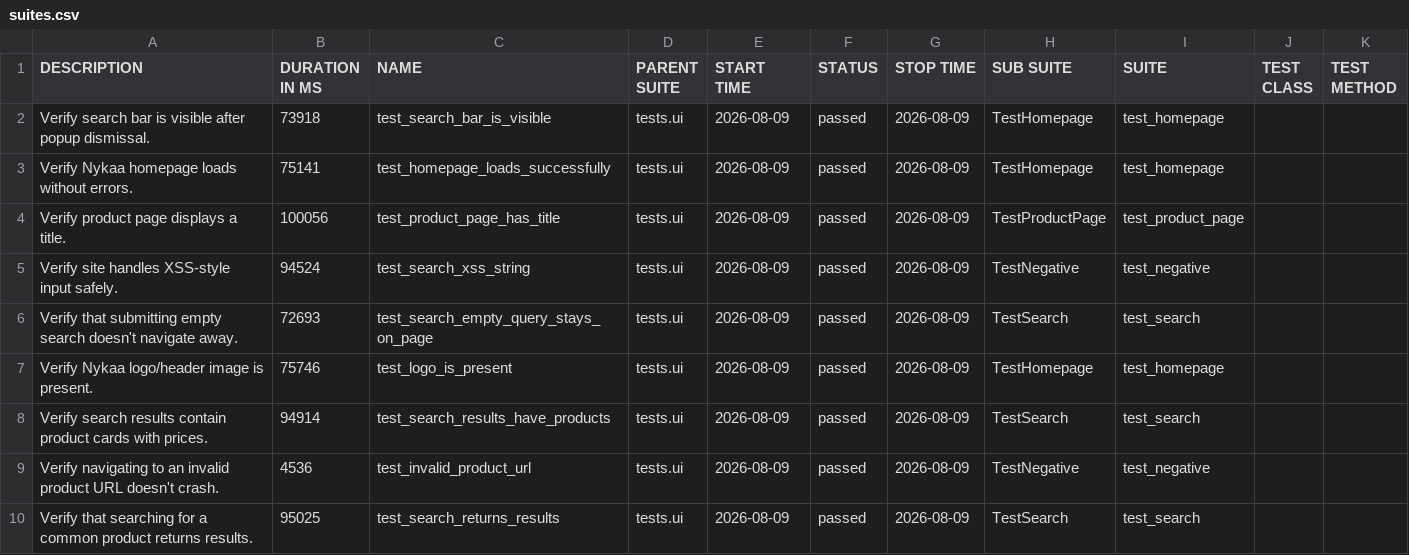
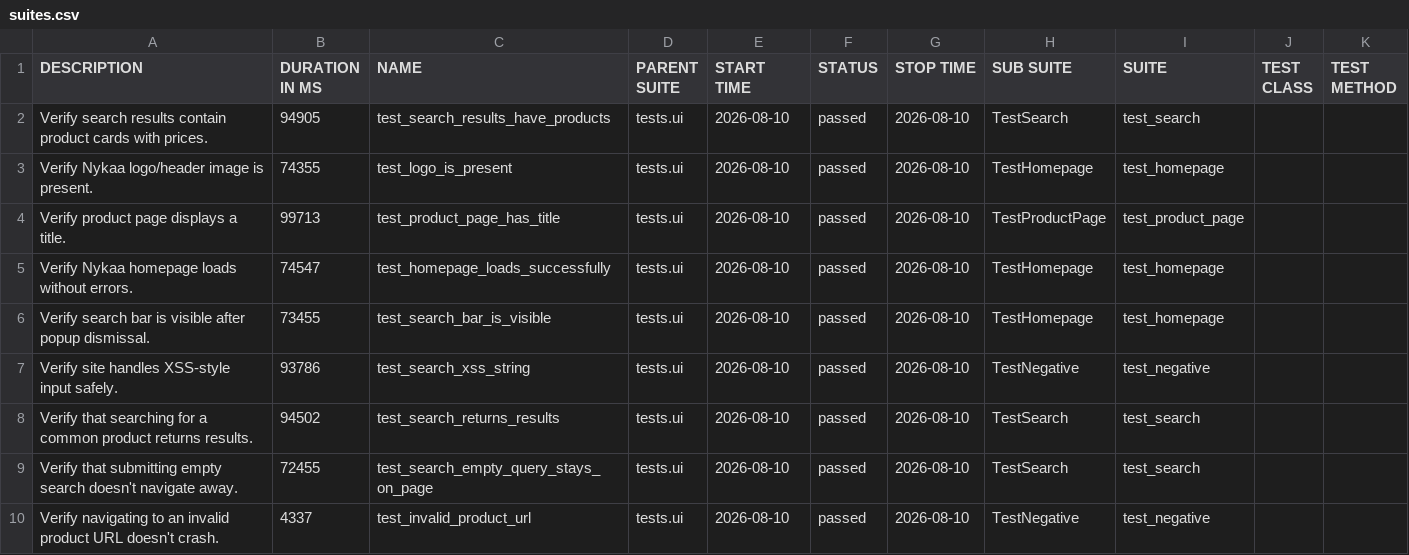
Before and after one commit to Deoli420/automation-framework, a CSV file: allure-report/data/suites.csv, drawn as a sheet.

```diff
--- a/allure-report/data/suites.csv
+++ b/allure-report/data/suites.csv
@@ -1,10 +1,10 @@
 "DESCRIPTION","DURATION IN MS","NAME","PARENT SUITE","START TIME","STATUS","STOP TIME","SUB SUITE","SUITE","TEST CLASS","TEST METHOD"
-"Verify search bar is visible after popup dismissal.","73918","test_search_bar_is_visible","tests.ui","2026-08-09","passed","2026-08-09","TestHomepage","test_homepage","",""
-"Verify Nykaa homepage loads without errors.","75141","test_homepage_loads_successfully","tests.ui","2026-08-09","passed","2026-08-09","TestHomepage","test_homepage","",""
-"Verify product page displays a title.","100056","test_product_page_has_title","tests.ui","2026-08-09","passed","2026-08-09","TestProductPage","test_product_page","",""
-"Verify site handles XSS-style input safely.","94524","test_search_xss_string","tests.ui","2026-08-09","passed","2026-08-09","TestNegative","test_negative","",""
-"Verify that submitting empty search doesn't navigate away.","72693","test_search_empty_query_stays_on_page","tests.ui","2026-08-09","passed","2026-08-09","TestSearch","test_search","",""
-"Verify Nykaa logo/header image is present.","75746","test_logo_is_present","tests.ui","2026-08-09","passed","2026-08-09","TestHomepage","test_homepage","",""
-"Verify search results contain product cards with prices.","94914","test_search_results_have_products","tests.ui","2026-08-09","passed","2026-08-09","TestSearch","test_search","",""
-"Verify navigating to an invalid product URL doesn't crash.","4536","test_invalid_product_url","tests.ui","2026-08-09","passed","2026-08-09","TestNegative","test_negative","",""
-"Verify that searching for a common product returns results.","95025","test_search_returns_results","tests.ui","2026-08-09","passed","2026-08-09","TestSearch","test_search","",""
+"Verify search results contain product cards with prices.","94905","test_search_results_have_products","tests.ui","2026-08-10","passed","2026-08-10","TestSearch","test_search","",""
+"Verify Nykaa logo/header image is present.","74355","test_logo_is_present","tests.ui","2026-08-10","passed","2026-08-10","TestHomepage","test_homepage","",""
+"Verify product page displays a title.","99713","test_product_page_has_title","tests.ui","2026-08-10","passed","2026-08-10","TestProductPage","test_product_page","",""
+"Verify Nykaa homepage loads without errors.","74547","test_homepage_loads_successfully","tests.ui","2026-08-10","passed","2026-08-10","TestHomepage","test_homepage","",""
+"Verify search bar is visible after popup dismissal.","73455","test_search_bar_is_visible","tests.ui","2026-08-10","passed","2026-08-10","TestHomepage","test_homepage","",""
+"Verify site handles XSS-style input safely.","93786","test_search_xss_string","tests.ui","2026-08-10","passed","2026-08-10","TestNegative","test_negative","",""
+"Verify that searching for a common product returns results.","94502","test_search_returns_results","tests.ui","2026-08-10","passed","2026-08-10","TestSearch","test_search","",""
+"Verify that submitting empty search doesn't navigate away.","72455","test_search_empty_query_stays_on_page","tests.ui","2026-08-10","passed","2026-08-10","TestSearch","test_search","",""
+"Verify navigating to an invalid product URL doesn't crash.","4337","test_invalid_product_url","tests.ui","2026-08-10","passed","2026-08-10","TestNegative","test_negative","",""
```
Also changed, not shown: 59 other files.
